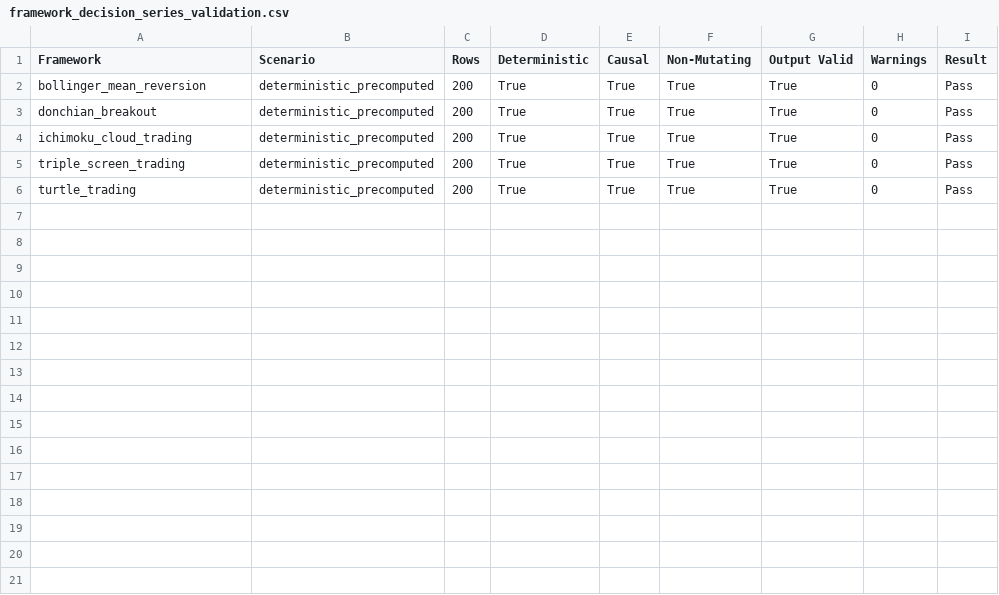
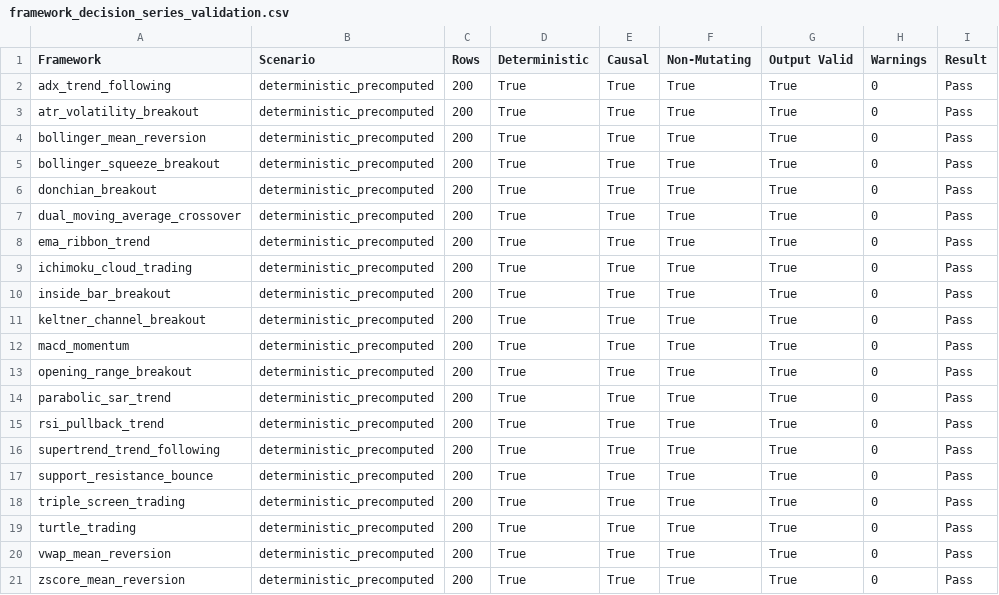
Before and after one commit to buddhikagunavardana-prog/B_Trader, a CSV file: reports/framework_decision_series_validation.csv, drawn as a sheet; the diff names each change by its address in the sheet, - before the commit and + after, or states it on an @@ line.

```diff
--- a/reports/framework_decision_series_validation.csv
+++ b/reports/framework_decision_series_validation.csv
+row 2: adx_trend_following | deterministic_precomputed | 200 | True | True | True | True | 0 | Pass
+row 3: atr_volatility_breakout | deterministic_precomputed | 200 | True | True | True | True | 0 | Pass
+row 5: bollinger_squeeze_breakout | deterministic_precomputed | 200 | True | True | True | True | 0 | Pass
+row 7: dual_moving_average_crossover | deterministic_precomputed | 200 | True | True | True | True | 0 | Pass
+row 8: ema_ribbon_trend | deterministic_precomputed | 200 | True | True | True | True | 0 | Pass
+row 10: inside_bar_breakout | deterministic_precomputed | 200 | True | True | True | True | 0 | Pass
+row 11: keltner_channel_breakout | deterministic_precomputed | 200 | True | True | True | True | 0 | Pass
+row 12: macd_momentum | deterministic_precomputed | 200 | True | True | True | True | 0 | Pass
+row 13: opening_range_breakout | deterministic_precomputed | 200 | True | True | True | True | 0 | Pass
+row 14: parabolic_sar_trend | deterministic_precomputed | 200 | True | True | True | True | 0 | Pass
+row 15: rsi_pullback_trend | deterministic_precomputed | 200 | True | True | True | True | 0 | Pass
+row 16: supertrend_trend_following | deterministic_precomputed | 200 | True | True | True | True | 0 | Pass
+row 17: support_resistance_bounce | deterministic_precomputed | 200 | True | True | True | True | 0 | Pass
+row 20: vwap_mean_reversion | deterministic_precomputed | 200 | True | True | True | True | 0 | Pass
+row 21: zscore_mean_reversion | deterministic_precomputed | 200 | True | True | True | True | 0 | Pass
```
Also changed, not shown: reports/framework_research_adapter_inventory.csv, reports/framework_research_adapter_performance.csv, 48 other files.
